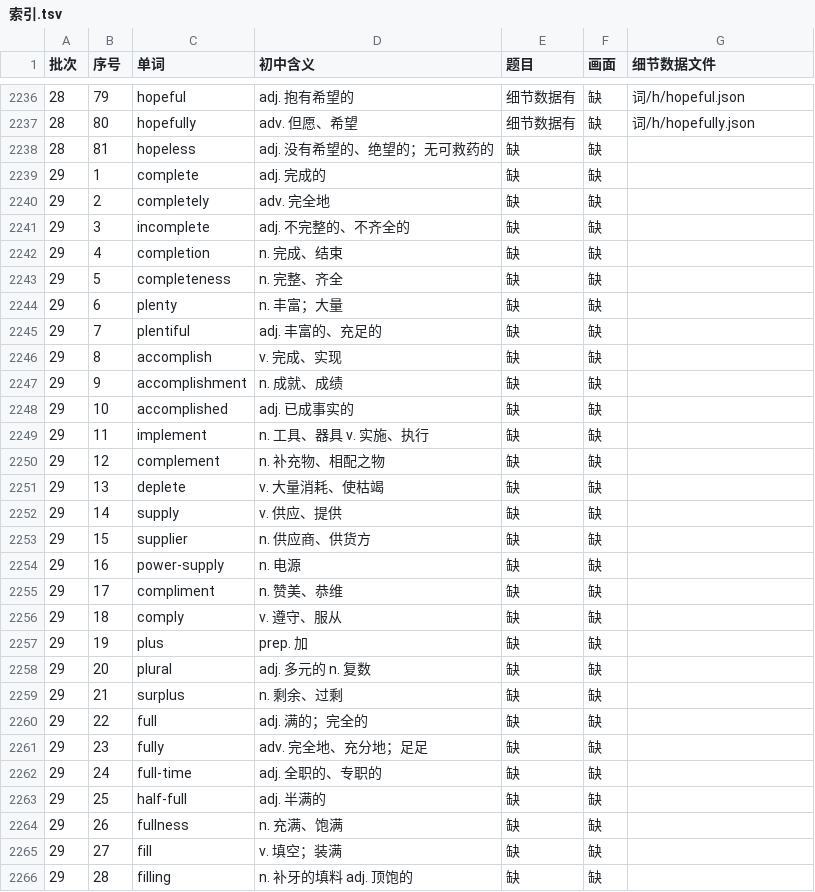
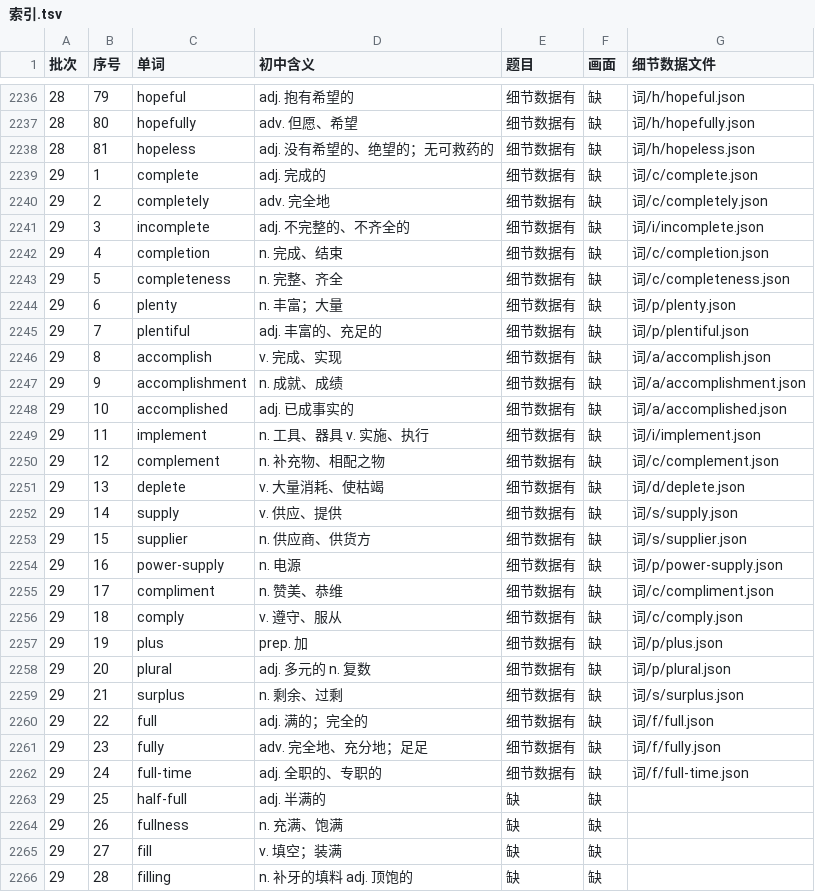
Before and after one commit to Jacklee15333/ciyuanchaifeng, a TSV file: 总表视频细节数据/索引.tsv, drawn as a sheet; only a part is shown, gaps mark what is left out.

Commit message:
总表视频细节数据：题目 25 个词（hopeless … full-time）；累计 2250 个词

```diff
--- a/总表视频细节数据/索引.tsv
+++ b/总表视频细节数据/索引.tsv
@@ -2237,27 +2237,27 @@
 28	80	hopefully	adv. 但愿、希望	细节数据有	缺	词/h/hopefully.json
-28	81	hopeless	adj. 没有希望的、绝望的；无可救药的	缺	缺	
-29	1	complete	adj. 完成的	缺	缺	
-29	2	completely	adv. 完全地	缺	缺	
-29	3	incomplete	adj. 不完整的、不齐全的	缺	缺	
-29	4	completion	n. 完成、结束	缺	缺	
-29	5	completeness	n. 完整、齐全	缺	缺	
-29	6	plenty	n. 丰富；大量	缺	缺	
-29	7	plentiful	adj. 丰富的、充足的	缺	缺	
-29	8	accomplish	v. 完成、实现	缺	缺	
-29	9	accomplishment	n. 成就、成绩	缺	缺	
-29	10	accomplished	adj. 已成事实的	缺	缺	
-29	11	implement	n. 工具、器具 v. 实施、执行	缺	缺	
-29	12	complement	n. 补充物、相配之物	缺	缺	
-29	13	deplete	v. 大量消耗、使枯竭	缺	缺	
-29	14	supply	v. 供应、提供	缺	缺	
-29	15	supplier	n. 供应商、供货方	缺	缺	
-29	16	power-supply	n. 电源	缺	缺	
-29	17	compliment	n. 赞美、恭维	缺	缺	
-29	18	comply	v. 遵守、服从	缺	缺	
-29	19	plus	prep. 加	缺	缺	
-29	20	plural	adj. 多元的 n. 复数	缺	缺	
-29	21	surplus	n. 剩余、过剩	缺	缺	
-29	22	full	adj. 满的；完全的	缺	缺	
-29	23	fully	adv. 完全地、充分地；足足	缺	缺	
-29	24	full-time	adj. 全职的、专职的	缺	缺	
+28	81	hopeless	adj. 没有希望的、绝望的；无可救药的	细节数据有	缺	词/h/hopeless.json
+29	1	complete	adj. 完成的	细节数据有	缺	词/c/complete.json
+29	2	completely	adv. 完全地	细节数据有	缺	词/c/completely.json
+29	3	incomplete	adj. 不完整的、不齐全的	细节数据有	缺	词/i/incomplete.json
+29	4	completion	n. 完成、结束	细节数据有	缺	词/c/completion.json
+29	5	completeness	n. 完整、齐全	细节数据有	缺	词/c/completeness.json
+29	6	plenty	n. 丰富；大量	细节数据有	缺	词/p/plenty.json
+29	7	plentiful	adj. 丰富的、充足的	细节数据有	缺	词/p/plentiful.json
+29	8	accomplish	v. 完成、实现	细节数据有	缺	词/a/accomplish.json
+29	9	accomplishment	n. 成就、成绩	细节数据有	缺	词/a/accomplishment.json
+29	10	accomplished	adj. 已成事实的	细节数据有	缺	词/a/accomplished.json
+29	11	implement	n. 工具、器具 v. 实施、执行	细节数据有	缺	词/i/implement.json
+29	12	complement	n. 补充物、相配之物	细节数据有	缺	词/c/complement.json
+29	13	deplete	v. 大量消耗、使枯竭	细节数据有	缺	词/d/deplete.json
+29	14	supply	v. 供应、提供	细节数据有	缺	词/s/supply.json
+29	15	supplier	n. 供应商、供货方	细节数据有	缺	词/s/supplier.json
+29	16	power-supply	n. 电源	细节数据有	缺	词/p/power-supply.json
+29	17	compliment	n. 赞美、恭维	细节数据有	缺	词/c/compliment.json
+29	18	comply	v. 遵守、服从	细节数据有	缺	词/c/comply.json
+29	19	plus	prep. 加	细节数据有	缺	词/p/plus.json
+29	20	plural	adj. 多元的 n. 复数	细节数据有	缺	词/p/plural.json
+29	21	surplus	n. 剩余、过剩	细节数据有	缺	词/s/surplus.json
+29	22	full	adj. 满的；完全的	细节数据有	缺	词/f/full.json
+29	23	fully	adv. 完全地、充分地；足足	细节数据有	缺	词/f/fully.json
+29	24	full-time	adj. 全职的、专职的	细节数据有	缺	词/f/full-time.json
 29	25	half-full	adj. 半满的	缺	缺	
```
Also changed, not shown: 26 other files.
